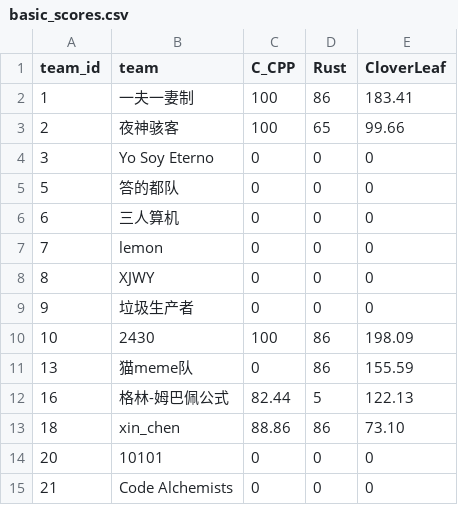
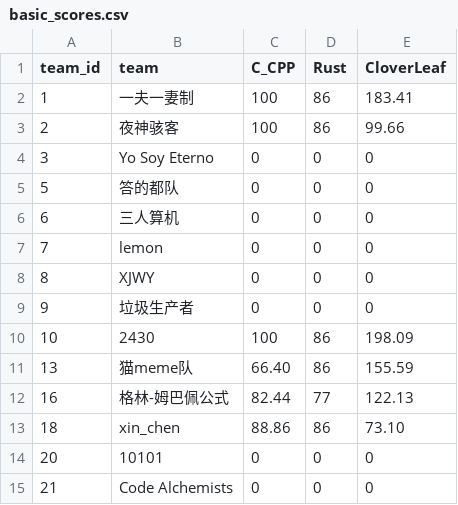
Before and after one commit to Handicraft-Computing-Team/sustcsc-doc, a CSV file: public/scores/basic_scores.csv, drawn as a sheet.

Commit message:
update scores: quantum rust

```diff
--- a/public/scores/basic_scores.csv
+++ b/public/scores/basic_scores.csv
@@ -2,3 +2,3 @@ team_id,team,C_CPP,Rust,CloverLeaf
 1,一夫一妻制,100,86,183.41
-2,夜神骇客,100,65,99.66
+2,夜神骇客,100,86,99.66
 3,Yo Soy Eterno,0,0,0
@@ -10,4 +10,4 @@ team_id,team,C_CPP,Rust,CloverLeaf
 10,2430,100,86,198.09
-13,猫meme队,0,86,155.59
-16,格林-姆巴佩公式,82.44,5,122.13
+13,猫meme队,66.40,86,155.59
+16,格林-姆巴佩公式,82.44,77,122.13
 18,xin_chen,88.86,86,73.10
```
